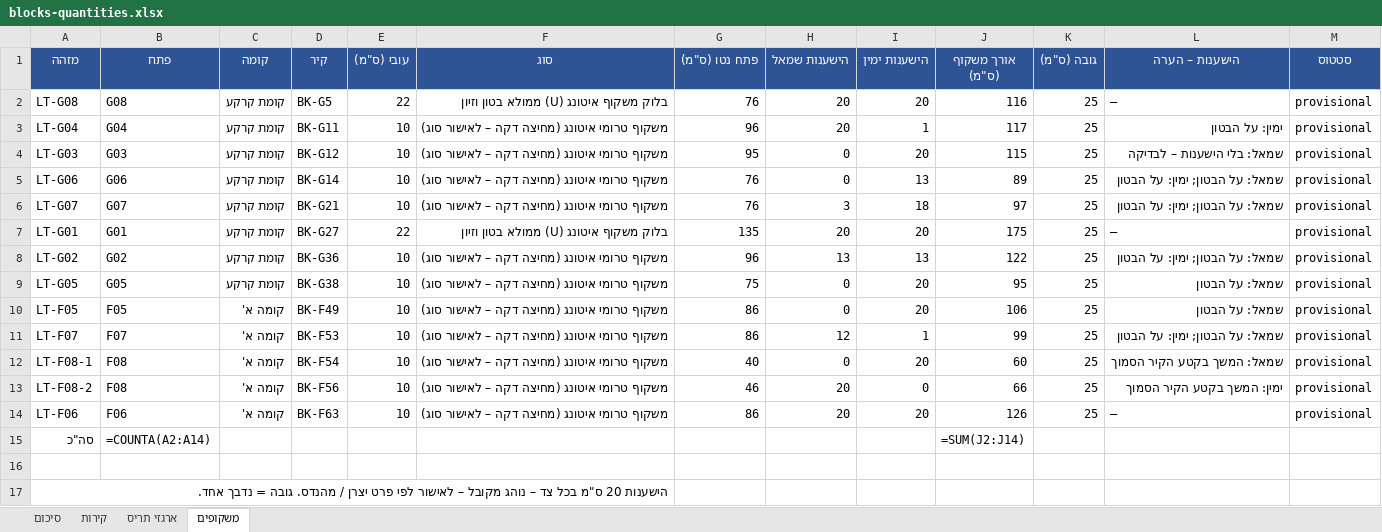
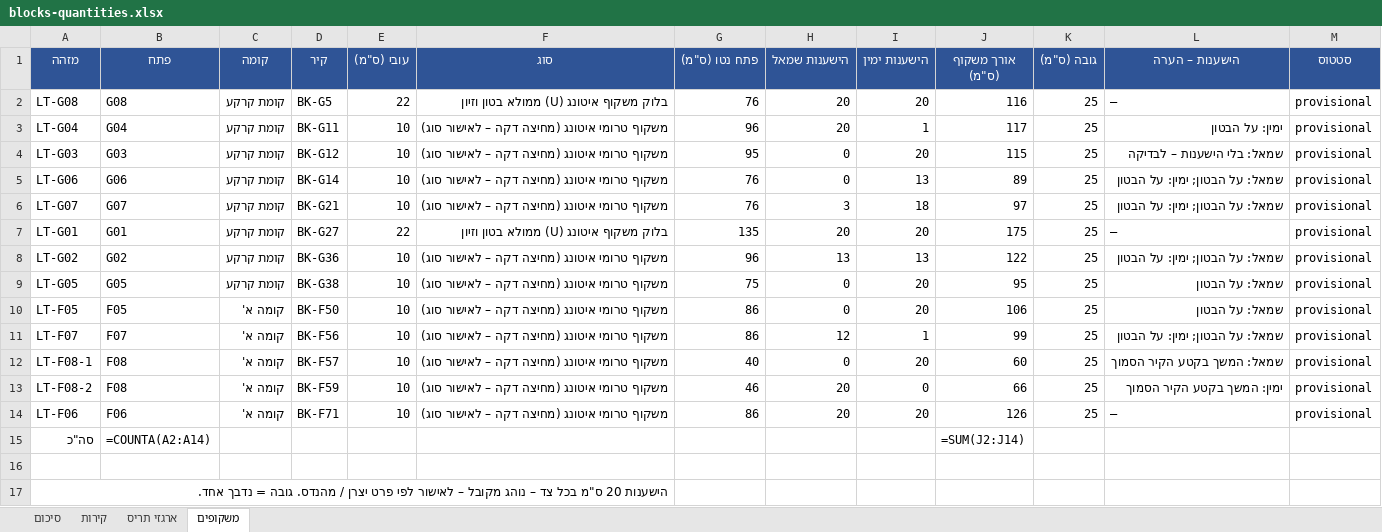
Before and after one commit to 123avihai-collab/House-3d, an Excel workbook: docs/quantities/blocks-quantities.xlsx, sheet משקופים, drawn as a sheet; values as stored, in another font and other column widths than the file's, no borders; formulas without a stored value are shown as written; the diff names each change by its address in the sheet, - before the commit and + after, or states it on an @@ line.

```diff
--- a/docs/quantities/blocks-quantities.xlsx (sheet משקופים)
+++ b/docs/quantities/blocks-quantities.xlsx (sheet משקופים)
-D10 (קיר): BK-F49
+D10 (קיר): BK-F50
-D11 (קיר): BK-F53
+D11 (קיר): BK-F56
-D12 (קיר): BK-F54
+D12 (קיר): BK-F57
-D13 (קיר): BK-F56
+D13 (קיר): BK-F59
-D14 (קיר): BK-F63
+D14 (קיר): BK-F71
```
Also changed, not shown: sheet קירות, sheet סיכום, 3 other files.
